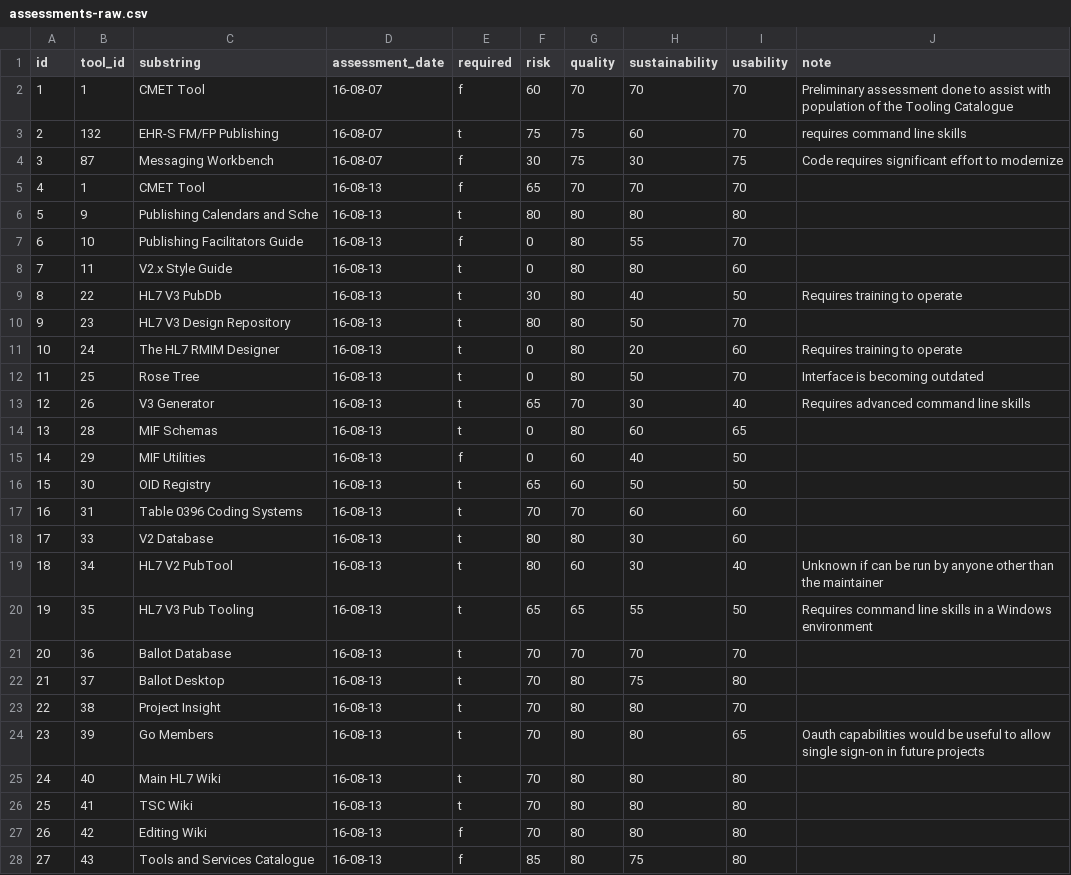
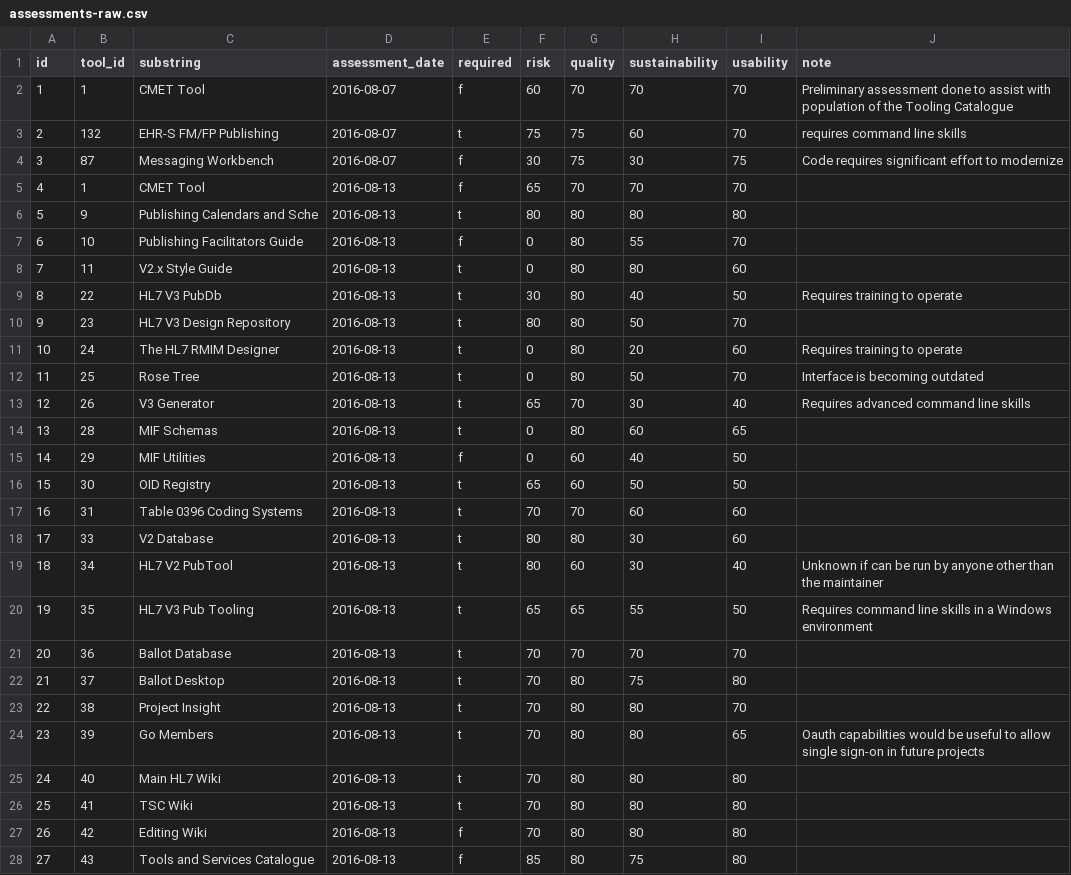
Before and after one commit to HL7/hl7-tools, a CSV file: db/data-conversion/assessments-raw.csv, drawn as a sheet; only a part is shown; the diff covers the shown part only.

Commit message:
Fix excel conversion problems
Minor issues with data in teh CSV save

```diff
--- a/db/data-conversion/assessments-raw.csv
+++ b/db/data-conversion/assessments-raw.csv
@@ -1,28 +1,28 @@
 id,tool_id,substring,assessment_date,required,risk,quality,sustainability,usability,note
-1,1,CMET Tool,16-08-07,f,60,70,70,70,Preliminary assessment done to assist with population of the Tooling Catalogue
-2,132,EHR-S FM/FP Publishing,16-08-07,t,75,75,60,70,requires command line skills
-3,87,Messaging Workbench,16-08-07,f,30,75,30,75,Code requires significant effort to modernize
-4,1,CMET Tool,16-08-13,f,65,70,70,70,
-5,9,Publishing Calendars and Sche,16-08-13,t,80,80,80,80,
-6,10,Publishing Facilitators Guide,16-08-13,f,0,80,55,70,
-7,11,V2.x Style Guide,16-08-13,t,0,80,80,60,
-8,22,HL7 V3 PubDb,16-08-13,t,30,80,40,50,Requires training to operate
-9,23,HL7 V3 Design Repository,16-08-13,t,80,80,50,70,
-10,24,The HL7 RMIM Designer,16-08-13,t,0,80,20,60,Requires training to operate
-11,25,Rose Tree,16-08-13,t,0,80,50,70,Interface is becoming outdated
-12,26,V3 Generator,16-08-13,t,65,70,30,40,Requires advanced command line skills
-13,28,MIF Schemas,16-08-13,t,0,80,60,65,
-14,29,MIF Utilities,16-08-13,f,0,60,40,50,
-15,30,OID Registry,16-08-13,t,65,60,50,50,
-16,31,Table 0396 Coding Systems,16-08-13,t,70,70,60,60,
-17,33,V2 Database,16-08-13,t,80,80,30,60,
-18,34,HL7 V2 PubTool,16-08-13,t,80,60,30,40,Unknown if can be run by anyone other than the maintainer
-19,35,HL7 V3 Pub Tooling,16-08-13,t,65,65,55,50,Requires command line skills in a Windows environment
-20,36,Ballot Database,16-08-13,t,70,70,70,70,
-21,37,Ballot Desktop,16-08-13,t,70,80,75,80,
-22,38,Project Insight,16-08-13,t,70,80,80,70,
-23,39,Go Members,16-08-13,t,70,80,80,65,Oauth capabilities would be useful to allow single sign-on in future projects
-24,40,Main HL7 Wiki,16-08-13,t,70,80,80,80,
-25,41,TSC Wiki,16-08-13,t,70,80,80,80,
-26,42,Editing Wiki,16-08-13,f,70,80,80,80,
-27,43,Tools and Services Catalogue,16-08-13,f,85,80,75,80,
+1,1,CMET Tool,2016-08-07,f,60,70,70,70,Preliminary assessment done to assist with population of the Tooling Catalogue
+2,132,EHR-S FM/FP Publishing,2016-08-07,t,75,75,60,70,requires command line skills
+3,87,Messaging Workbench,2016-08-07,f,30,75,30,75,Code requires significant effort to modernize
+4,1,CMET Tool,2016-08-13,f,65,70,70,70,
+5,9,Publishing Calendars and Sche,2016-08-13,t,80,80,80,80,
+6,10,Publishing Facilitators Guide,2016-08-13,f,0,80,55,70,
+7,11,V2.x Style Guide,2016-08-13,t,0,80,80,60,
+8,22,HL7 V3 PubDb,2016-08-13,t,30,80,40,50,Requires training to operate
+9,23,HL7 V3 Design Repository,2016-08-13,t,80,80,50,70,
+10,24,The HL7 RMIM Designer,2016-08-13,t,0,80,20,60,Requires training to operate
+11,25,Rose Tree,2016-08-13,t,0,80,50,70,Interface is becoming outdated
+12,26,V3 Generator,2016-08-13,t,65,70,30,40,Requires advanced command line skills
+13,28,MIF Schemas,2016-08-13,t,0,80,60,65,
+14,29,MIF Utilities,2016-08-13,f,0,60,40,50,
+15,30,OID Registry,2016-08-13,t,65,60,50,50,
+16,31,Table 0396 Coding Systems,2016-08-13,t,70,70,60,60,
+17,33,V2 Database,2016-08-13,t,80,80,30,60,
+18,34,HL7 V2 PubTool,2016-08-13,t,80,60,30,40,Unknown if can be run by anyone other than the maintainer
+19,35,HL7 V3 Pub Tooling,2016-08-13,t,65,65,55,50,Requires command line skills in a Windows environment
+20,36,Ballot Database,2016-08-13,t,70,70,70,70,
+21,37,Ballot Desktop,2016-08-13,t,70,80,75,80,
+22,38,Project Insight,2016-08-13,t,70,80,80,70,
+23,39,Go Members,2016-08-13,t,70,80,80,65,Oauth capabilities would be useful to allow single sign-on in future projects
+24,40,Main HL7 Wiki,2016-08-13,t,70,80,80,80,
+25,41,TSC Wiki,2016-08-13,t,70,80,80,80,
+26,42,Editing Wiki,2016-08-13,f,70,80,80,80,
+27,43,Tools and Services Catalogue,2016-08-13,f,85,80,75,80,
```
Also changed, not shown: 45 edited cells elsewhere in this file, db/data-conversion/tool-assessments.csv, db/load-data/03-01-tool_people.csv, 1 other file.
